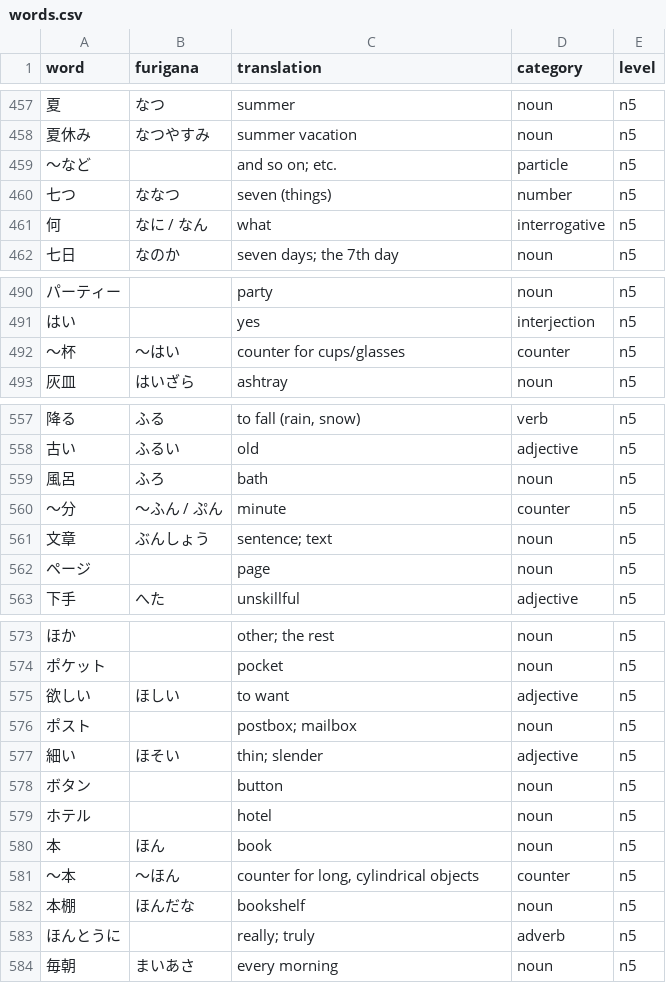
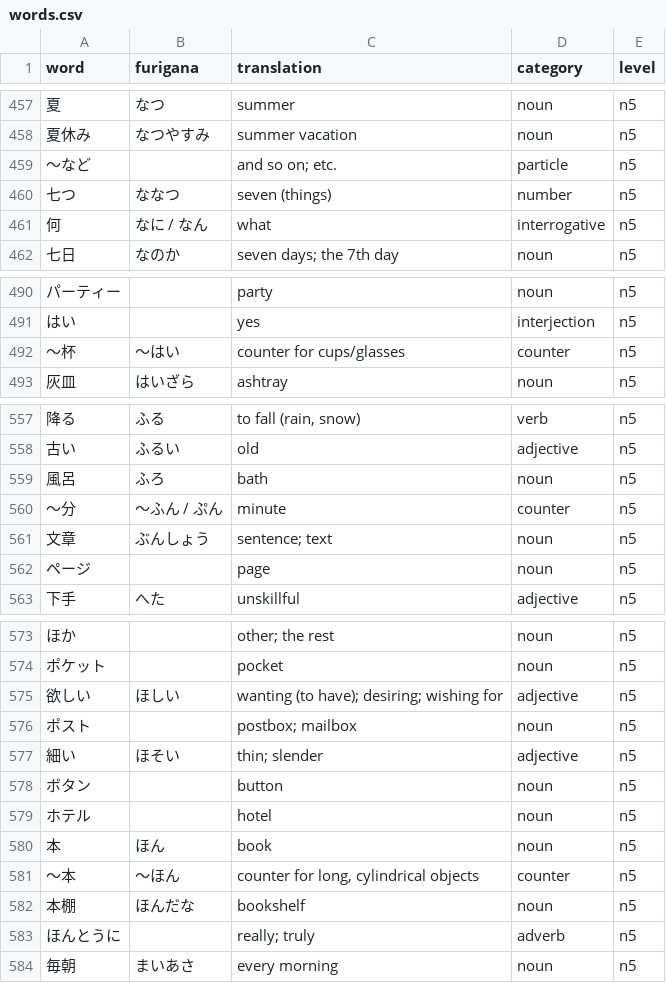
Before and after one commit to tronchal/manabu-browser-extension, a CSV file: src/data/vocab/n5/words.csv, drawn as a sheet; only a part is shown, gaps mark what is left out; the diff covers the shown part only.

```diff
--- a/src/data/vocab/n5/words.csv
+++ b/src/data/vocab/n5/words.csv
@@ -458,3 +458,3 @@ word,furigana,translation,category,level
 夏休み,なつやすみ,summer vacation,noun,n5
-～など,,and so on; etc.,particle,n5
+〜など,,and so on; etc.,particle,n5
 七つ,ななつ,seven (things),number,n5
@@ -491,3 +491,3 @@ word,furigana,translation,category,level
 はい,,yes,interjection,n5
-～杯,～はい,counter for cups/glasses,counter,n5
+〜杯,〜はい,counter for cups/glasses,counter,n5
 灰皿,はいざら,ashtray,noun,n5
@@ -559,3 +559,3 @@ word,furigana,translation,category,level
 風呂,ふろ,bath,noun,n5
-～分,～ふん / ぷん,minute,counter,n5
+〜分,〜ふん / ぷん,minute,counter,n5
 文章,ぶんしょう,sentence; text,noun,n5
@@ -574,3 +574,3 @@ word,furigana,translation,category,level
 ポケット,,pocket,noun,n5
-欲しい,ほしい,to want,adjective,n5
+欲しい,ほしい,wanting (to have); desiring; wishing for,adjective,n5
 ポスト,,postbox; mailbox,noun,n5
@@ -580,3 +580,3 @@ word,furigana,translation,category,level
 本,ほん,book,noun,n5
-～本,～ほん,"counter for long, cylindrical objects",counter,n5
+〜本,〜ほん,"counter for long, cylindrical objects",counter,n5
 本棚,ほんだな,bookshelf,noun,n5
```
Also changed, not shown: 25 edited cells elsewhere in this file, src/data/vocab/n1/grammar.csv, src/data/vocab/n1/words.csv, 22 other files.
